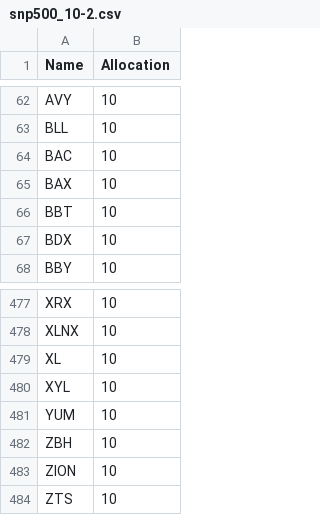
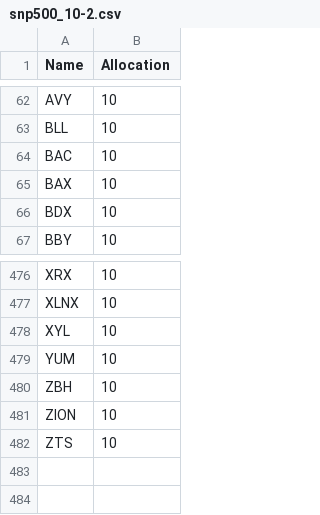
Before and after one commit to tooyipjee/FinQuant, a CSV file: portfolio/snp500_10-2.csv, drawn as a sheet; only a part is shown, gaps mark what is left out; the diff names each change by its address in the sheet, - before the commit and + after, or states it on an @@ line.

```diff
--- a/portfolio/snp500_10-2.csv
+++ b/portfolio/snp500_10-2.csv
-row 66: BBT | 10
-row 479: XL | 10
```
Also changed, not shown: portfolio/ftse25sharpeRatio.csv, 9 other files.
